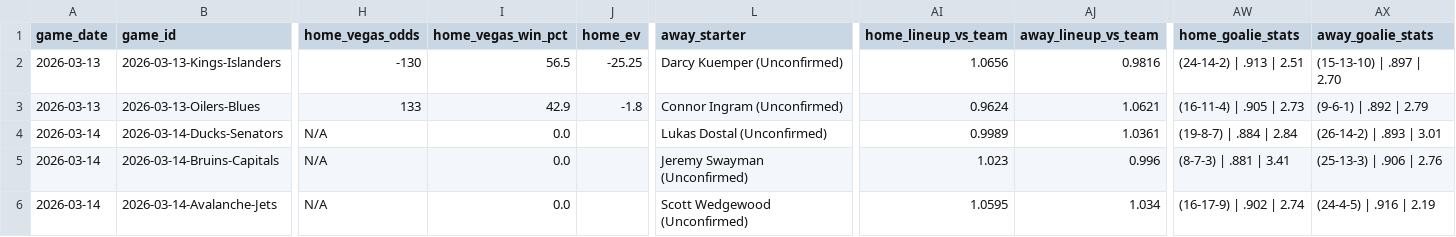
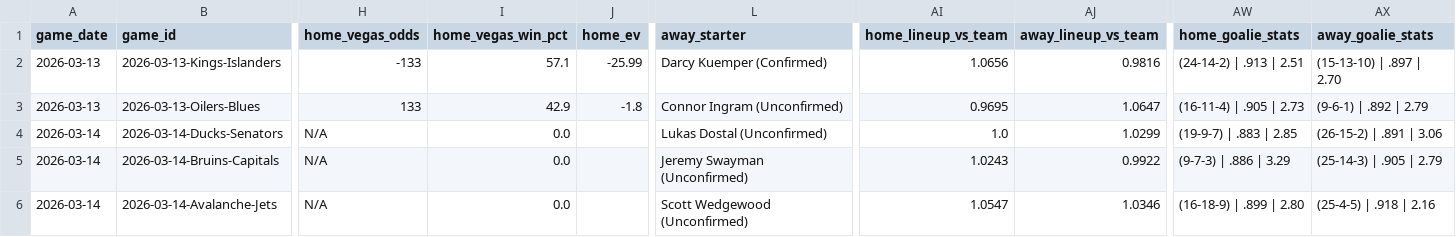
Before and after one commit to alexgarrison2/axiom, a CSV file: public/data/predictions_detailed.csv, drawn as a sheet; only a part is shown, gaps mark what is left out; the diff covers the shown part only; the diff names each change by its address in the sheet, - before the commit and + after, or states it on an @@ line.

```diff
--- a/public/data/predictions_detailed.csv
+++ b/public/data/predictions_detailed.csv
-H2 (home_vegas_odds): -130
+H2 (home_vegas_odds): -133
-I2 (home_vegas_win_pct): 56.5
+I2 (home_vegas_win_pct): 57.1
-J2 (home_ev): -25.25
+J2 (home_ev): -25.99
-L2 (away_starter): Darcy Kuemper (Unconfirmed)
+L2 (away_starter): Darcy Kuemper (Confirmed)
-AI3 (home_lineup_vs_team): 0.9624
+AI3 (home_lineup_vs_team): 0.9695
-AJ3 (away_lineup_vs_team): 1.0621
+AJ3 (away_lineup_vs_team): 1.0647
-AI4 (home_lineup_vs_team): 0.9989
+AI4 (home_lineup_vs_team): 1.0
-AJ4 (away_lineup_vs_team): 1.0361
+AJ4 (away_lineup_vs_team): 1.0299
-AW4 (home_goalie_stats): (19-8-7) | .884 | 2.84
+AW4 (home_goalie_stats): (19-9-7) | .883 | 2.85
-AX4 (away_goalie_stats): (26-14-2) | .893 | 3.01
+AX4 (away_goalie_stats): (26-15-2) | .891 | 3.06
-AI5 (home_lineup_vs_team): 1.023
+AI5 (home_lineup_vs_team): 1.0243
-AJ5 (away_lineup_vs_team): 0.996
+AJ5 (away_lineup_vs_team): 0.9922
-AW5 (home_goalie_stats): (8-7-3) | .881 | 3.41
+AW5 (home_goalie_stats): (9-7-3) | .886 | 3.29
-AX5 (away_goalie_stats): (25-13-3) | .906 | 2.76
+AX5 (away_goalie_stats): (25-14-3) | .905 | 2.79
-AI6 (home_lineup_vs_team): 1.0595
+AI6 (home_lineup_vs_team): 1.0547
-AJ6 (away_lineup_vs_team): 1.034
+AJ6 (away_lineup_vs_team): 1.0346
-AW6 (home_goalie_stats): (16-17-9) | .902 | 2.74
+AW6 (home_goalie_stats): (16-18-9) | .899 | 2.80
-AX6 (away_goalie_stats): (24-4-5) | .916 | 2.19
+AX6 (away_goalie_stats): (25-4-5) | .918 | 2.16
```
Also changed, not shown: 78 edited cells elsewhere in this file, 10 other files.
